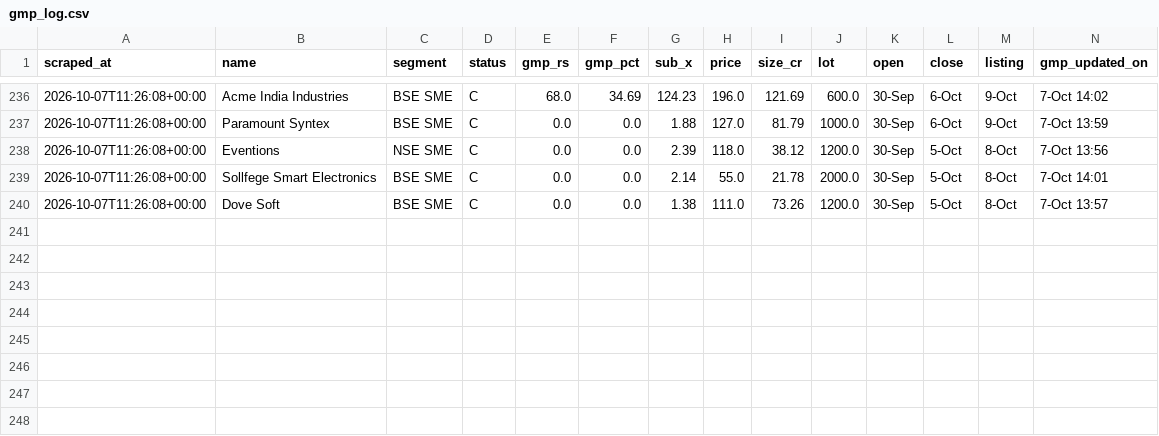
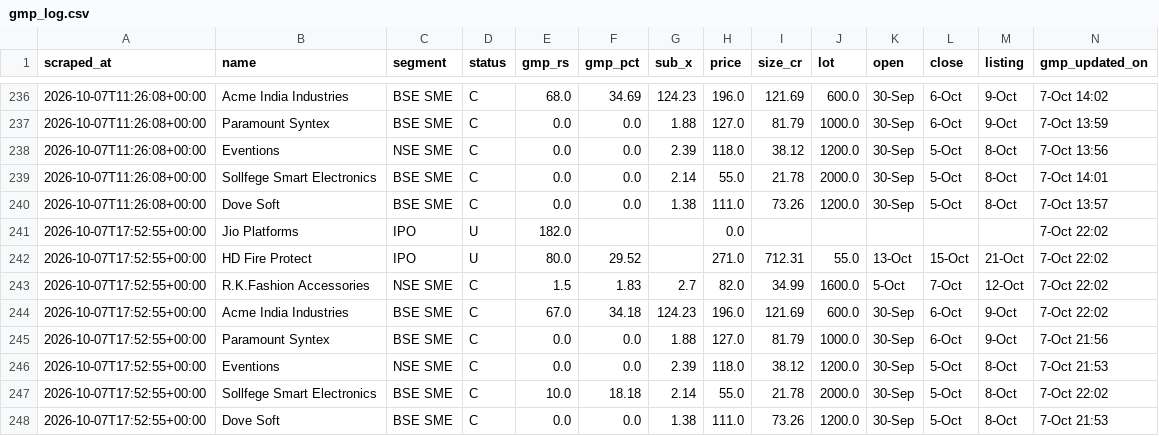
Before and after one commit to NipunRaj96/ipo-agent, a CSV file: data/gmp_log.csv, drawn as a sheet; only a part is shown, gaps mark what is left out.

```diff
--- a/data/gmp_log.csv
+++ b/data/gmp_log.csv
@@ -240 +240,9 @@ scraped_at,name,segment,status,gmp_rs,gmp_pct,sub_x,price,size_cr,lot,open,close
 2026-10-07T11:26:08+00:00,Dove Soft,BSE SME,C,0.0,0.0,1.38,111.0,73.26,1200.0,30-Sep,5-Oct,8-Oct,7-Oct 13:57
+2026-10-07T17:52:55+00:00,Jio Platforms,IPO,U,182.0,,,0.0,,,,,,7-Oct 22:02
+2026-10-07T17:52:55+00:00,HD Fire Protect,IPO,U,80.0,29.52,,271.0,712.31,55.0,13-Oct,15-Oct,21-Oct,7-Oct 22:02
+2026-10-07T17:52:55+00:00,R.K.Fashion Accessories,NSE SME,C,1.5,1.83,2.7,82.0,34.99,1600.0,5-Oct,7-Oct,12-Oct,7-Oct 22:02
+2026-10-07T17:52:55+00:00,Acme India Industries,BSE SME,C,67.0,34.18,124.23,196.0,121.69,600.0,30-Sep,6-Oct,9-Oct,7-Oct 22:02
+2026-10-07T17:52:55+00:00,Paramount Syntex,BSE SME,C,0.0,0.0,1.88,127.0,81.79,1000.0,30-Sep,6-Oct,9-Oct,7-Oct 21:56
+2026-10-07T17:52:55+00:00,Eventions,NSE SME,C,0.0,0.0,2.39,118.0,38.12,1200.0,30-Sep,5-Oct,8-Oct,7-Oct 21:53
+2026-10-07T17:52:55+00:00,Sollfege Smart Electronics,BSE SME,C,10.0,18.18,2.14,55.0,21.78,2000.0,30-Sep,5-Oct,8-Oct,7-Oct 22:02
+2026-10-07T17:52:55+00:00,Dove Soft,BSE SME,C,0.0,0.0,1.38,111.0,73.26,1200.0,30-Sep,5-Oct,8-Oct,7-Oct 21:53
```
Also changed, not shown: data/sub_log.csv.
